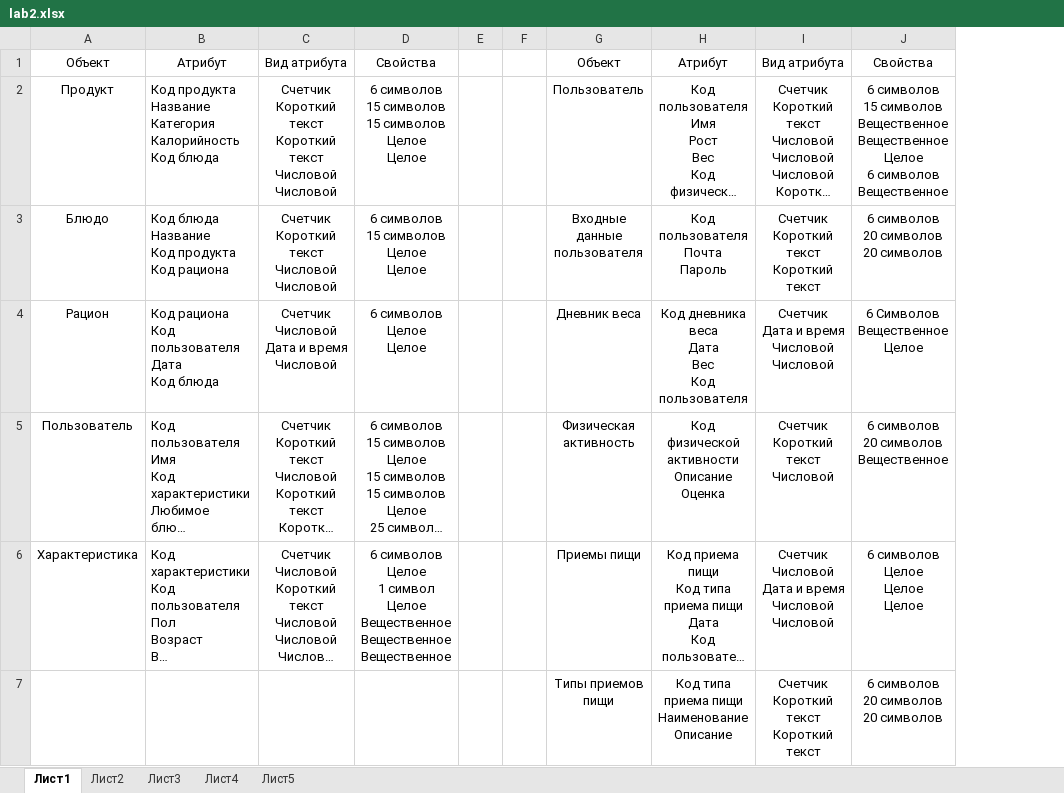
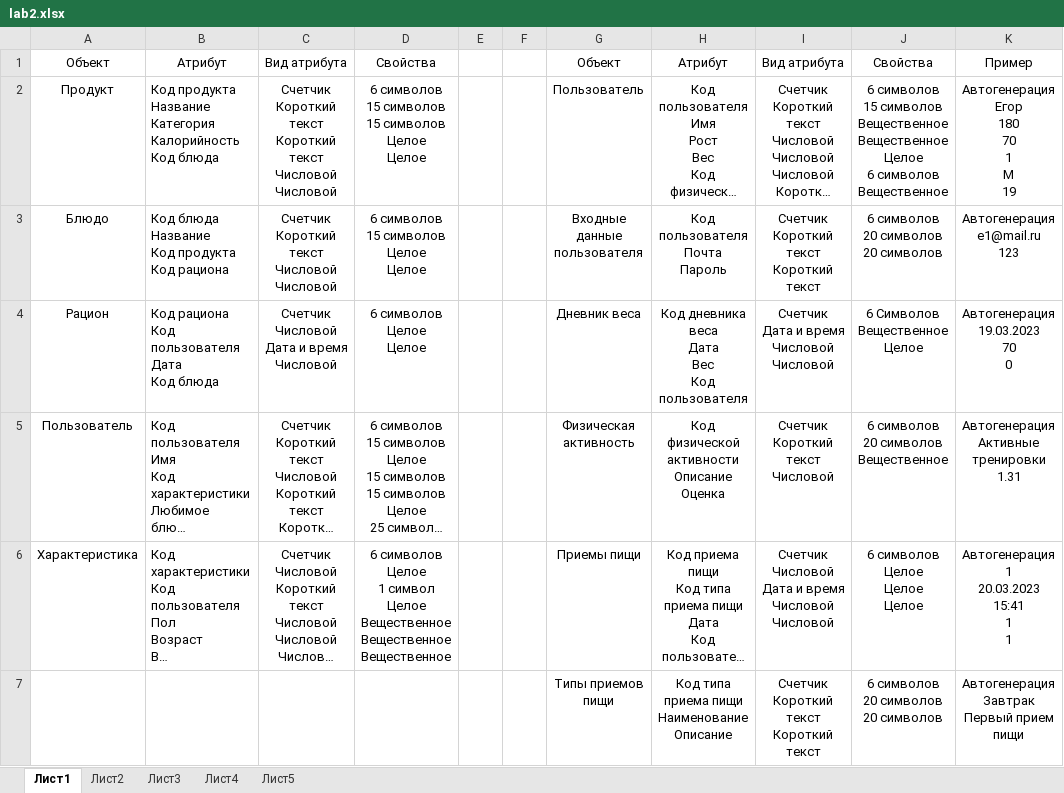
Before and after one commit to EgorBelov/Calc, an Excel workbook: Docs/lab2.xlsx, sheet Лист1, drawn as a sheet; only a part is shown; long unchanged cells end in …; values as stored, in another font and other column widths than the file's, no borders; ↵ is a line break in a cell; the diff covers the shown part only; the diff names each change by its address in the sheet, - before the commit and + after, or states it on an @@ line.

```diff
--- a/Docs/lab2.xlsx (sheet Лист1)
+++ b/Docs/lab2.xlsx (sheet Лист1)
+column K, rows 1-7: Пример | Автогенерация ↵ Егор ↵ 180 ↵ 70 ↵ 1 ↵ M ↵ 19 | Автогенерация ↵ e1@mail.ru ↵ 123 | Автогенерация ↵ 19.03.2023 ↵ 70 ↵ 0 | Автогенерация ↵ Активные тренировки ↵ 1.31 | Автогенерация ↵ 1 ↵ 20.03.2023 15:41 ↵ 1 ↵ 1 | Автогенерация ↵ Завтрак ↵ Первый прием пищи
```
Also changed, not shown: 6 edited cells elsewhere in this sheet, sheet Лист3, 4 other files.
